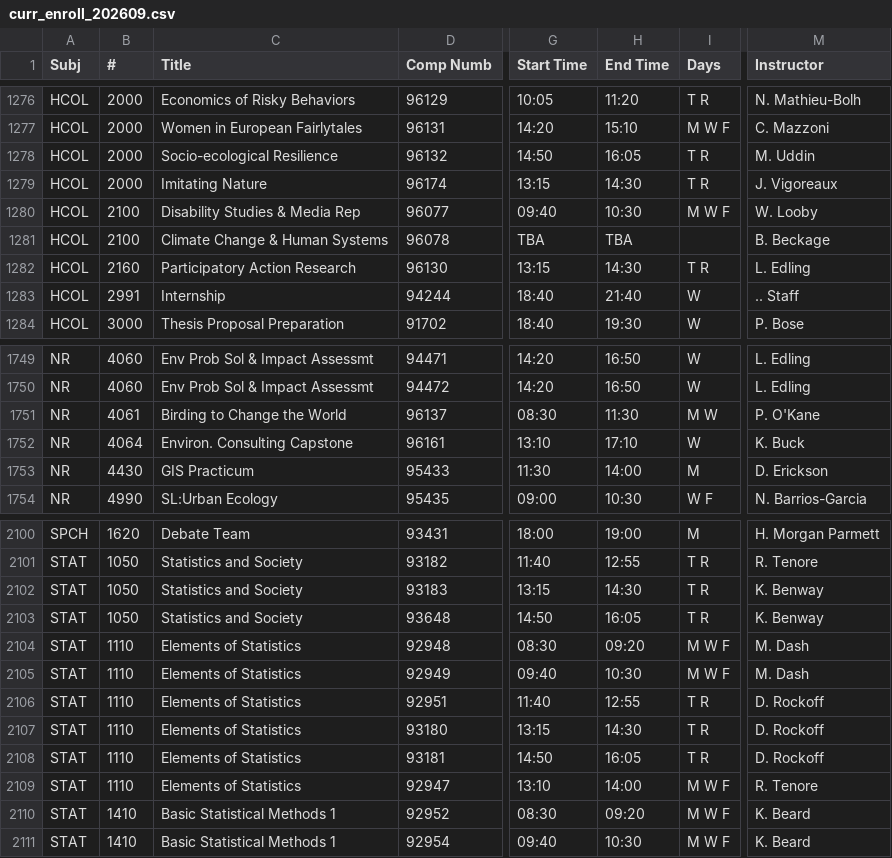
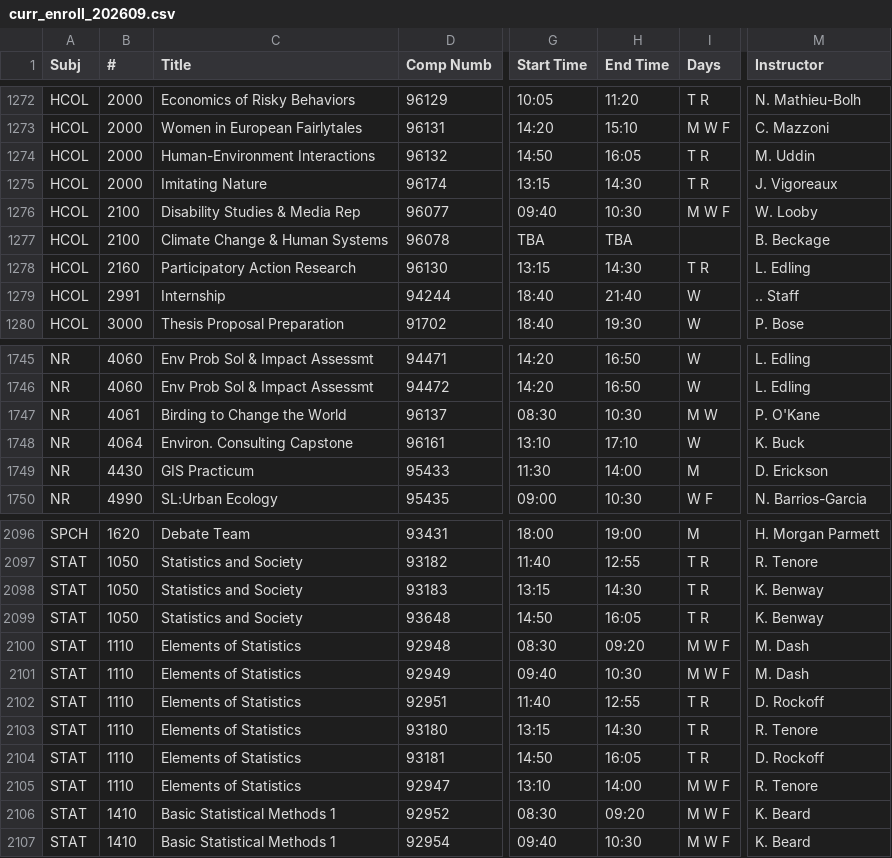
Before and after one commit to wgear6/advisle, a CSV file: data/curr_enroll_202609.csv, drawn as a sheet; only a part is shown, gaps mark what is left out; addresses are those after the commit; the diff covers the shown part only; the diff names each change by its address in the sheet, - before the commit and + after, or states it on an @@ line.

```diff
--- a/data/curr_enroll_202609.csv
+++ b/data/curr_enroll_202609.csv
-C1274 (Title): Socio-ecological Resilience
+C1274 (Title): Human-Environment Interactions
-H1747 (End Time): 11:30
+H1747 (End Time): 10:30
-M2103 (Instructor): D. Rockoff
+M2103 (Instructor): R. Tenore
```
Also changed, not shown: 3 added rows, 7 removed rows and 8 edited cells elsewhere in this file.
